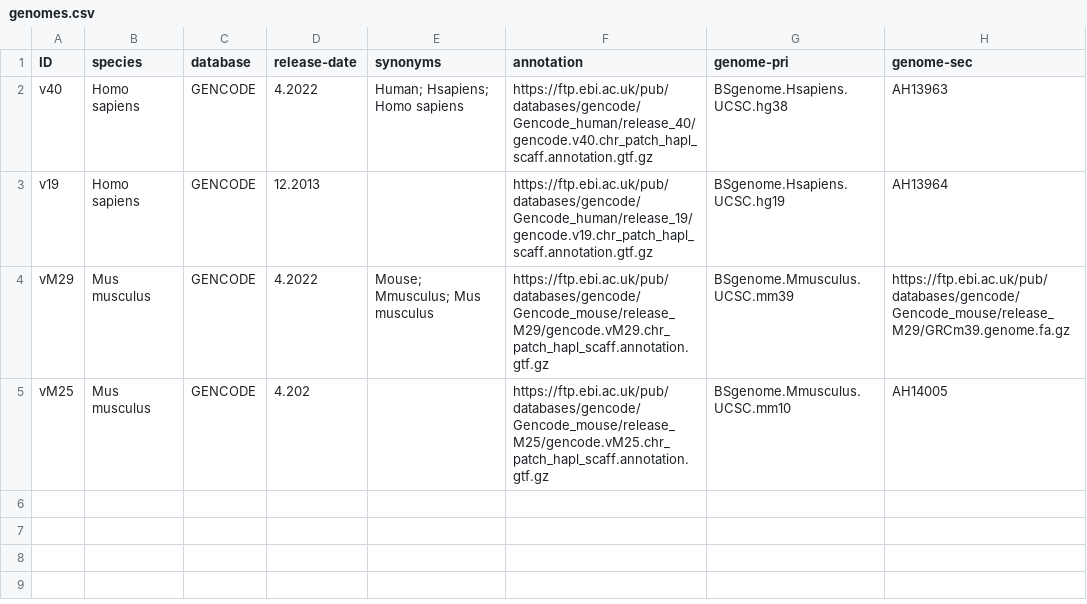
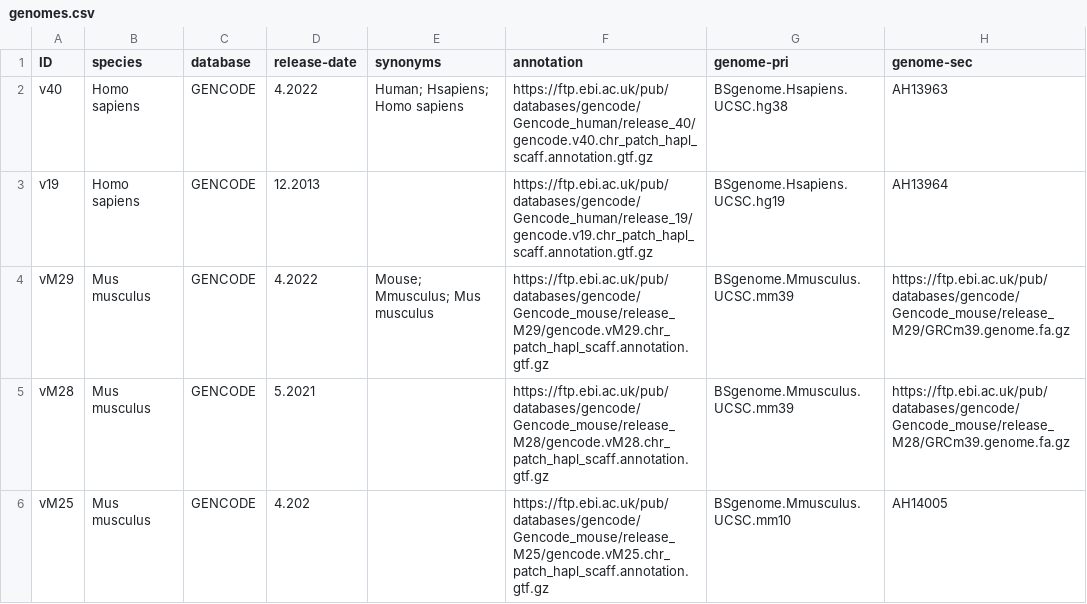
Before and after one commit to f-hamidlab/factR2, a CSV file: inst/extdata/genomes.csv, drawn as a sheet; the diff names each change by its address in the sheet, - before the commit and + after, or states it on an @@ line.

Commit message:
Updated supported genomes

```diff
--- a/inst/extdata/genomes.csv
+++ b/inst/extdata/genomes.csv
+row 5: vM28 | Mus musculus | GENCODE | 5.2021 |  | https://ftp.ebi.ac.uk/pub/databases/gencode/Gencode_mouse/release_M28/gencode.vM28.chr_patch_hapl_scaff.annotation.gtf.gz | BSgenome.Mmusculus.UCSC.mm39 | https://ftp.ebi.ac.uk/pub/databases/gencode/Gencode_mouse/release_M28/GRCm39.genome.fa.gz
```
Also changed, not shown: 2 other files.
